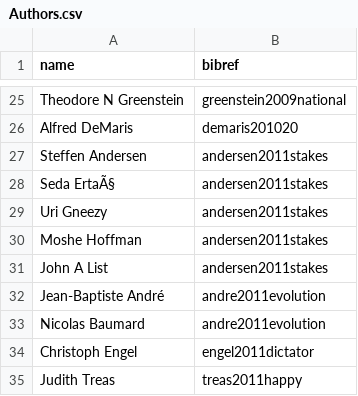
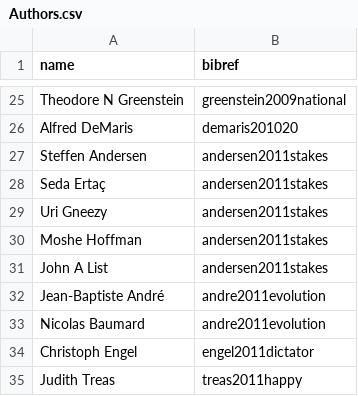
Before and after one commit to CHIELDOnline/ARCUS, a CSV file: data/db/Authors.csv, drawn as a sheet; only a part is shown, gaps mark what is left out.

```diff
--- a/data/db/Authors.csv
+++ b/data/db/Authors.csv
@@ -27,3 +27,3 @@
 "Steffen Andersen","andersen2011stakes"
-"Seda ErtaÃ§","andersen2011stakes"
+"Seda Ertaç","andersen2011stakes"
 "Uri Gneezy","andersen2011stakes"
```
Also changed, not shown: app/data/db/CausalLinks.csv, app/data/db/Variables.csv, 9 other files.
